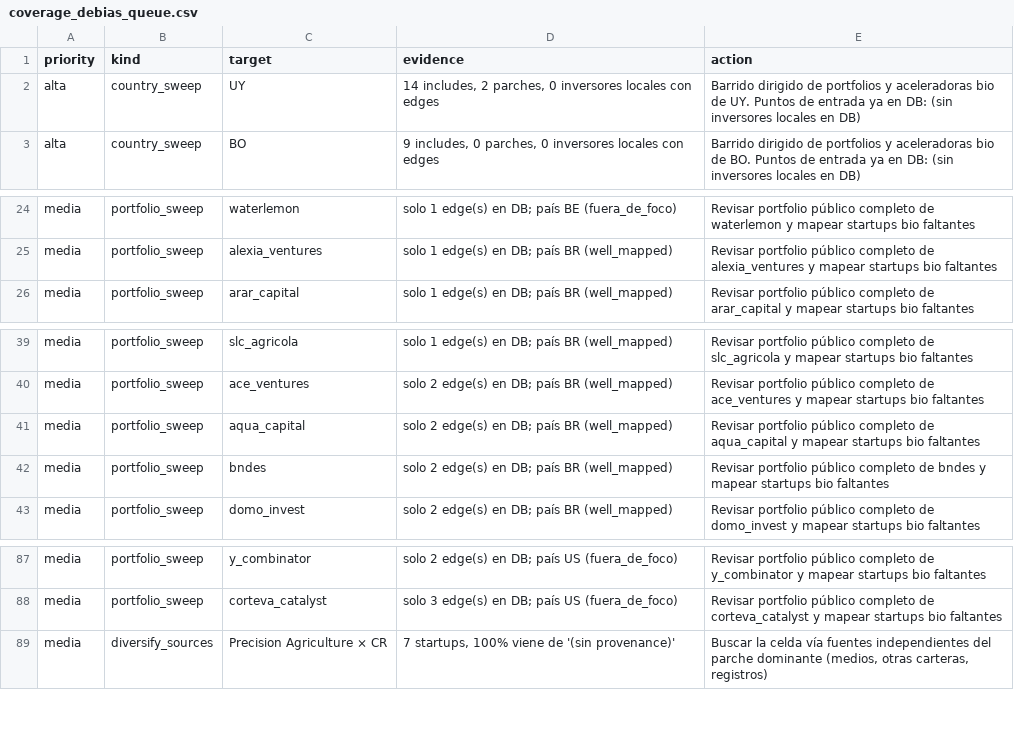
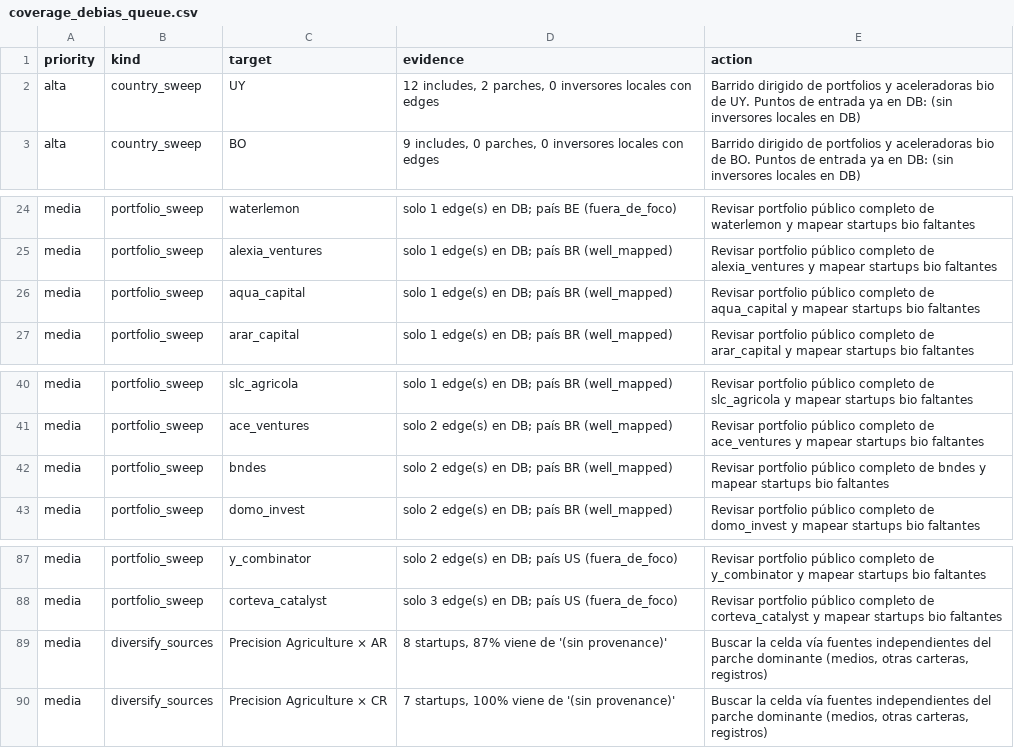
Before and after one commit to pablo201083/bio-vc-latam, a CSV file: quality/coverage_debias_queue.csv, drawn as a sheet; only a part is shown, gaps mark what is left out.

```diff
--- a/quality/coverage_debias_queue.csv
+++ b/quality/coverage_debias_queue.csv
@@ -1,3 +1,3 @@
 priority,kind,target,evidence,action
-alta,country_sweep,UY,"14 includes, 2 parches, 0 inversores locales con edges",Barrido dirigido de portfolios y aceleradoras bio de UY. Puntos de entrada ya en DB: (sin inversores locales en DB)
+alta,country_sweep,UY,"12 includes, 2 parches, 0 inversores locales con edges",Barrido dirigido de portfolios y aceleradoras bio de UY. Puntos de entrada ya en DB: (sin inversores locales en DB)
 alta,country_sweep,BO,"9 includes, 0 parches, 0 inversores locales con edges",Barrido dirigido de portfolios y aceleradoras bio de BO. Puntos de entrada ya en DB: (sin inversores locales en DB)
@@ -25,2 +25,3 @@ media,portfolio_sweep,waterlemon,solo 1 edge(s) en DB; país BE (fuera_de_foco),
 media,portfolio_sweep,alexia_ventures,solo 1 edge(s) en DB; país BR (well_mapped),Revisar portfolio público completo de alexia_ventures y mapear startups bio faltantes
+media,portfolio_sweep,aqua_capital,solo 1 edge(s) en DB; país BR (well_mapped),Revisar portfolio público completo de aqua_capital y mapear startups bio faltantes
 media,portfolio_sweep,arar_capital,solo 1 edge(s) en DB; país BR (well_mapped),Revisar portfolio público completo de arar_capital y mapear startups bio faltantes
@@ -40,3 +41,2 @@ media,portfolio_sweep,slc_agricola,solo 1 edge(s) en DB; país BR (well_mapped),
 media,portfolio_sweep,ace_ventures,solo 2 edge(s) en DB; país BR (well_mapped),Revisar portfolio público completo de ace_ventures y mapear startups bio faltantes
-media,portfolio_sweep,aqua_capital,solo 2 edge(s) en DB; país BR (well_mapped),Revisar portfolio público completo de aqua_capital y mapear startups bio faltantes
 media,portfolio_sweep,bndes,solo 2 edge(s) en DB; país BR (well_mapped),Revisar portfolio público completo de bndes y mapear startups bio faltantes
@@ -88,2 +88,3 @@ media,portfolio_sweep,y_combinator,solo 2 edge(s) en DB; país US (fuera_de_foco
 media,portfolio_sweep,corteva_catalyst,solo 3 edge(s) en DB; país US (fuera_de_foco),Revisar portfolio público completo de corteva_catalyst y mapear startups bio faltantes
+media,diversify_sources,Precision Agriculture × AR,"8 startups, 87% viene de '(sin provenance)'","Buscar la celda vía fuentes independientes del parche dominante (medios, otras carteras, registros)"
 media,diversify_sources,Precision Agriculture × CR,"7 startups, 100% viene de '(sin provenance)'","Buscar la celda vía fuentes independientes del parche dominante (medios, otras carteras, registros)"
```
Also changed, not shown: quality/coverage_ledger.csv, quality/coverage_matrix.csv, 21 other files.
